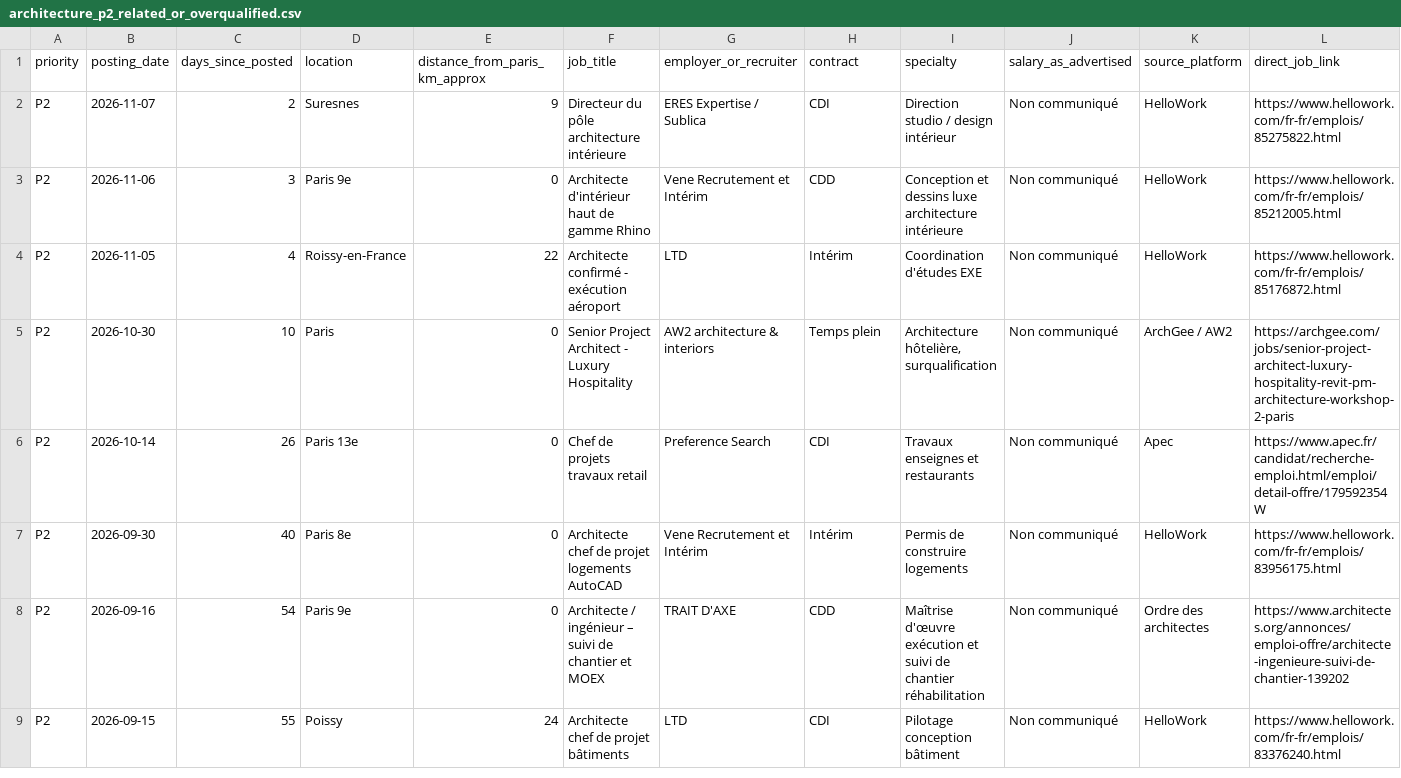
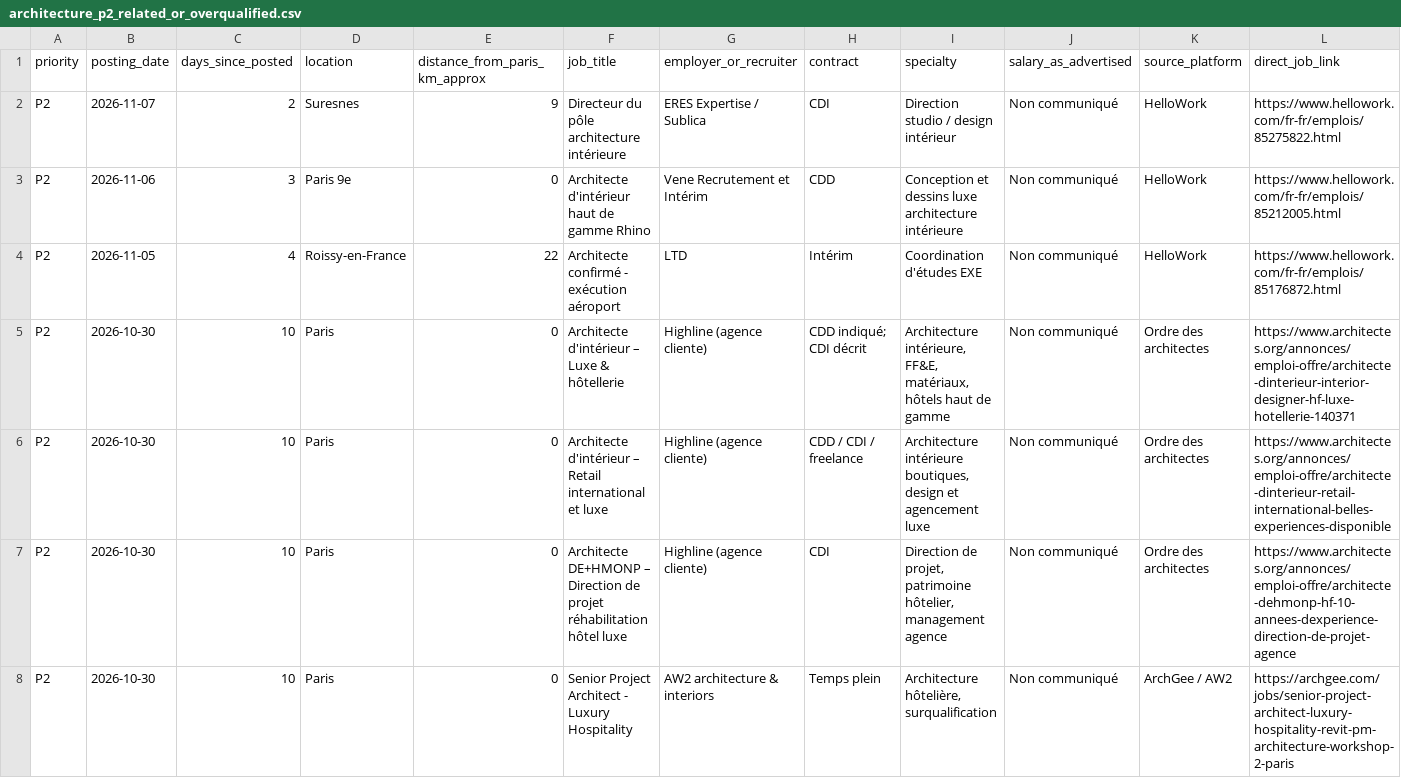
Before and after one commit to HachichaM/job-search, a CSV file: data/architecture_p2_related_or_overqualified.csv, drawn as a sheet; only a part is shown; the shorter side is filled out with more unchanged rows; rows hold the shown columns only; the diff covers the shown part only; the diff names each change by its address in the sheet, - before the commit and + after, or states it on an @@ line.

Commit message:
Append 7 sourced P2 architecture roles (strict 5-year Paris-first screen)

```diff
--- a/data/architecture_p2_related_or_overqualified.csv
+++ b/data/architecture_p2_related_or_overqualified.csv
+row 5: P2 | 2026-10-30 | 10 | Paris | 0 | Architecte d'intérieur – Luxe & hôtellerie | Highline (agence cliente) | CDD indiqué; CDI décrit | Architecture intérieure, FF&E, matériaux, hôtels haut de gamme | Non communiqué | Ordre des architectes | https://www.architectes.org/annonces/emploi-offre/architecte-dinterieur-interior-designer-hf-luxe-hotellerie-140371
+row 6: P2 | 2026-10-30 | 10 | Paris | 0 | Architecte d'intérieur – Retail international et luxe | Highline (agence cliente) | CDD / CDI / freelance | Architecture intérieure boutiques, design et agencement luxe | Non communiqué | Ordre des architectes | https://www.architectes.org/annonces/emploi-offre/architecte-dinterieur-retail-international-belles-experiences-disponible
+row 7: P2 | 2026-10-30 | 10 | Paris | 0 | Architecte DE+HMONP – Direction de projet réhabilitation hôtel luxe | Highline (agence cliente) | CDI | Direction de projet, patrimoine hôtelier, management agence | Non communiqué | Ordre des architectes | https://www.architectes.org/annonces/emploi-offre/architecte-dehmonp-hf-10-annees-dexperience-direction-de-projet-agence
```
Also changed, not shown: 4 added rows and 2 moved rows elsewhere in this file.
